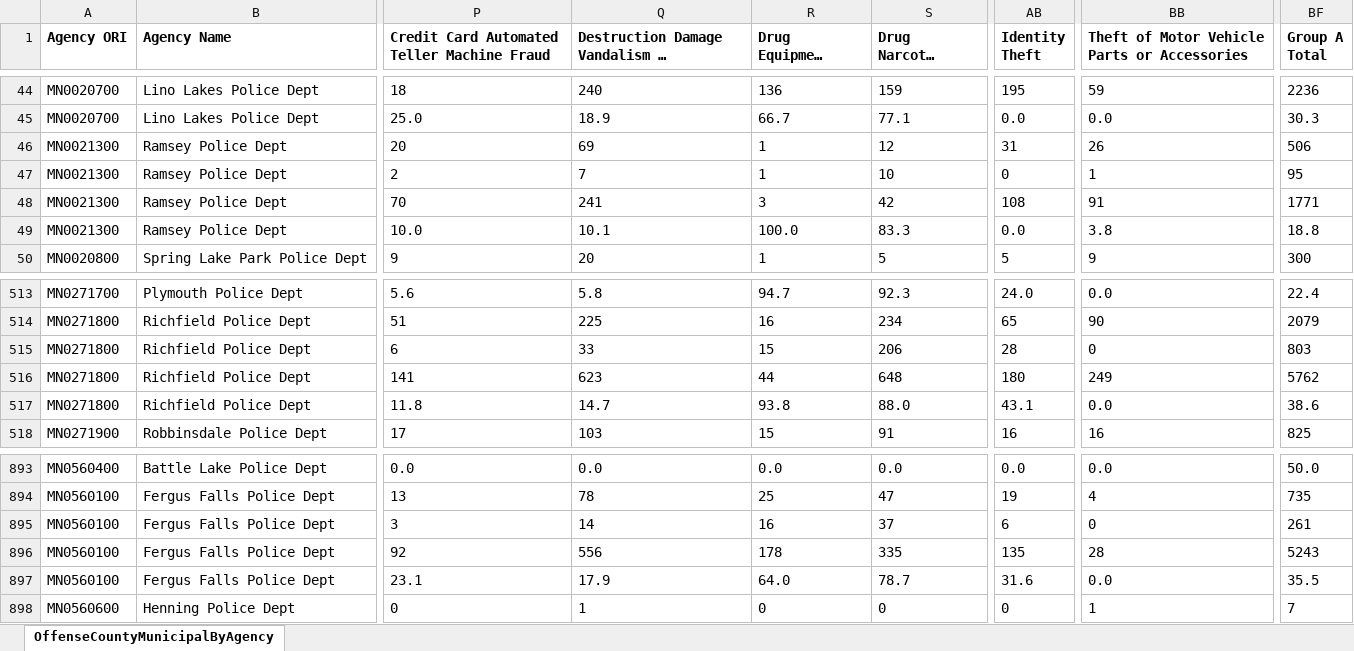
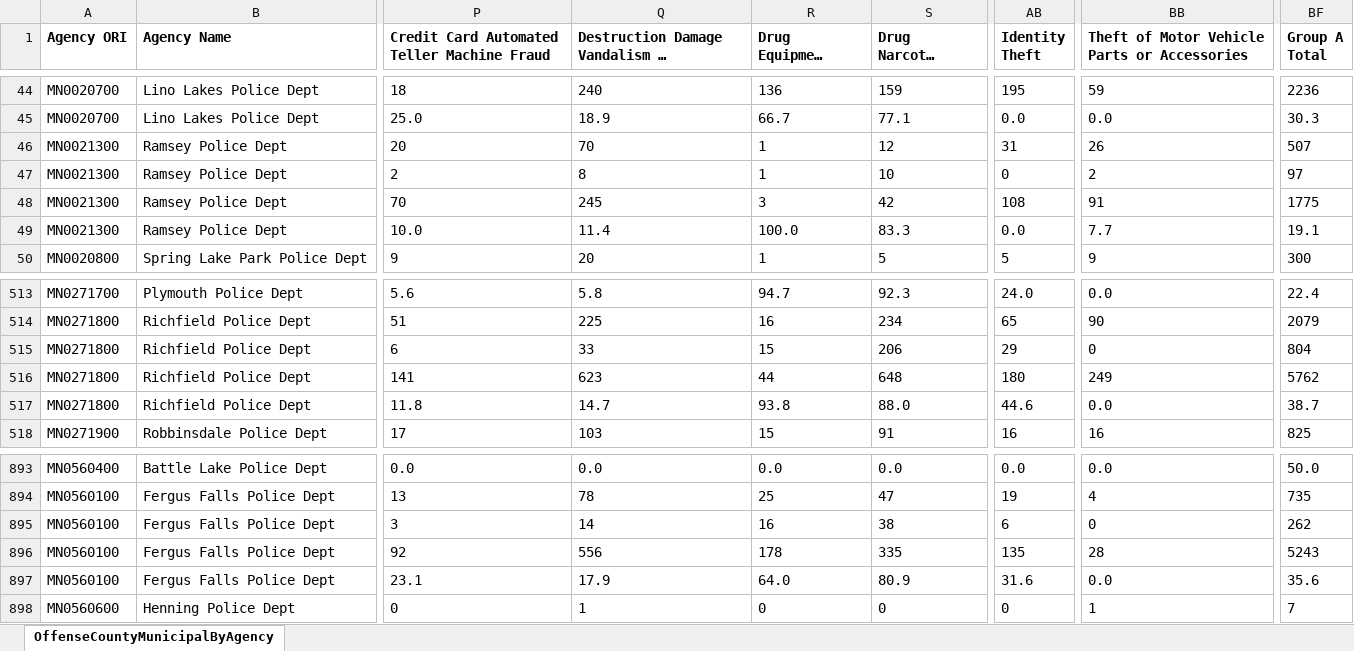
Before and after one commit to striblab/crimedash, an Excel workbook: store/nibrs/OffenseCountyMunicipalByAgencyDownloadData_2022.xlsx, sheet OffenseCountyMunicipalByAgency, drawn as a sheet; only a part is shown, gaps mark what is left out; long unchanged cells end in …; values as stored, in another font and other column widths than the file's, no borders; the diff names each change by its address in the sheet, - before the commit and + after, or states it on an @@ line.

```diff
--- a/store/nibrs/OffenseCountyMunicipalByAgencyDownloadData_2022.xlsx (sheet OffenseCountyMunicipalByAgency)
+++ b/store/nibrs/OffenseCountyMunicipalByAgencyDownloadData_2022.xlsx (sheet OffenseCountyMunicipalByAgency)
-Q46: 69
+Q46: 70
-BF46 (Group A Total): 506
+BF46 (Group A Total): 507
-Q47: 7
+Q47: 8
-BB47: 1
+BB47: 2
-BF47 (Group A Total): 95
+BF47 (Group A Total): 97
-Q48: 241
+Q48: 245
-BF48 (Group A Total): 1771
+BF48 (Group A Total): 1775
-Q49: 10.1
+Q49: 11.4
-BB49: 3.8
+BB49: 7.7
-BF49 (Group A Total): 18.8
+BF49 (Group A Total): 19.1
-AB515 (Identity Theft): 28
+AB515 (Identity Theft): 29
-BF515 (Group A Total): 803
+BF515 (Group A Total): 804
-AB517 (Identity Theft): 43.1
+AB517 (Identity Theft): 44.6
-BF517 (Group A Total): 38.6
+BF517 (Group A Total): 38.7
-S895 (Drug Narcotic Violations): 37
+S895 (Drug Narcotic Violations): 38
-BF895 (Group A Total): 261
+BF895 (Group A Total): 262
-S897 (Drug Narcotic Violations): 78.7
+S897 (Drug Narcotic Violations): 80.9
-BF897 (Group A Total): 35.5
+BF897 (Group A Total): 35.6
```
Also changed, not shown: store/nibrs/OffenseCountyMunicipalByAgencyDownloadData_2021.xlsx, store/nibrs/OffenseCountyMunicipalByAgencyDownloadData_2023.xlsx, 16 other files.
